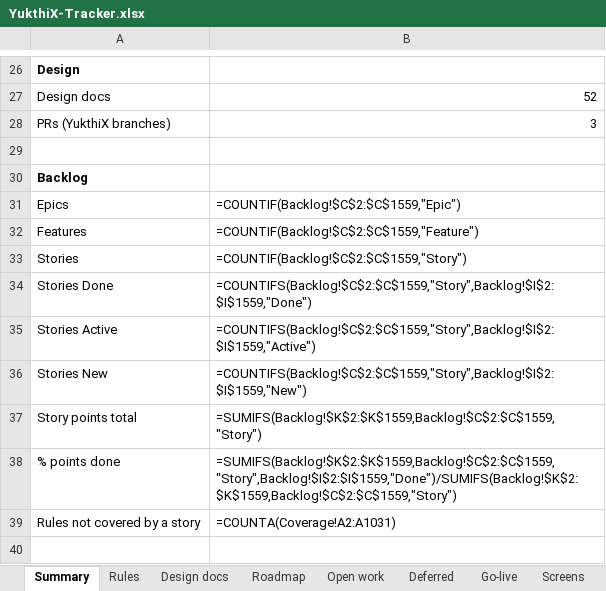
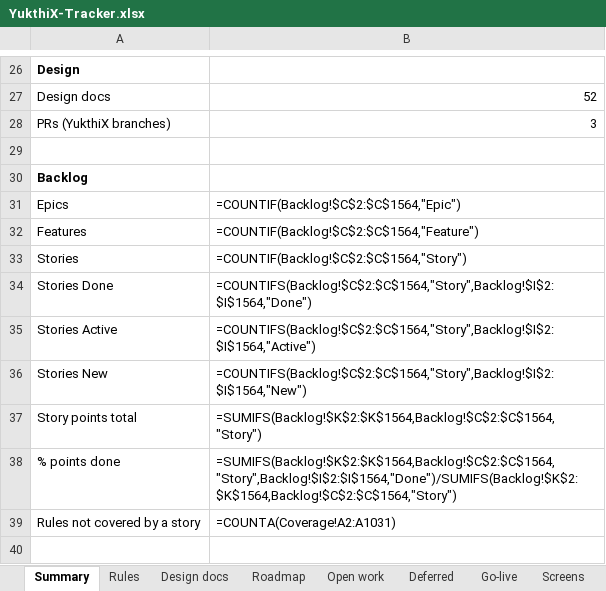
Before and after one commit to hari9495/exam-app, an Excel workbook: docs/yukthix/tracker/YukthiX-Tracker.xlsx, sheet Summary, drawn as a sheet; only a part is shown, gaps mark what is left out; values as stored, in another font and other column widths than the file's, no borders; formulas without a stored value are shown as written; the diff names each change by its address in the sheet, - before the commit and + after, or states it on an @@ line.

```diff
--- a/docs/yukthix/tracker/YukthiX-Tracker.xlsx (sheet Summary)
+++ b/docs/yukthix/tracker/YukthiX-Tracker.xlsx (sheet Summary)
-B31: =COUNTIF(Backlog!$C$2:$C$1559,"Epic")
+B31: =COUNTIF(Backlog!$C$2:$C$1564,"Epic")
-B32: =COUNTIF(Backlog!$C$2:$C$1559,"Feature")
+B32: =COUNTIF(Backlog!$C$2:$C$1564,"Feature")
-B33: =COUNTIF(Backlog!$C$2:$C$1559,"Story")
+B33: =COUNTIF(Backlog!$C$2:$C$1564,"Story")
-B34: =COUNTIFS(Backlog!$C$2:$C$1559,"Story",Backlog!$I$2:$I$1559,"Done")
+B34: =COUNTIFS(Backlog!$C$2:$C$1564,"Story",Backlog!$I$2:$I$1564,"Done")
-B35: =COUNTIFS(Backlog!$C$2:$C$1559,"Story",Backlog!$I$2:$I$1559,"Active")
+B35: =COUNTIFS(Backlog!$C$2:$C$1564,"Story",Backlog!$I$2:$I$1564,"Active")
-B36: =COUNTIFS(Backlog!$C$2:$C$1559,"Story",Backlog!$I$2:$I$1559,"New")
+B36: =COUNTIFS(Backlog!$C$2:$C$1564,"Story",Backlog!$I$2:$I$1564,"New")
-B37: =SUMIFS(Backlog!$K$2:$K$1559,Backlog!$C$2:$C$1559,"Story")
+B37: =SUMIFS(Backlog!$K$2:$K$1564,Backlog!$C$2:$C$1564,"Story")
-B38: =SUMIFS(Backlog!$K$2:$K$1559,Backlog!$C$2:$C$1559,"Story",Backlog!$I$2:$I$1559,"Done")/SUMIFS(Backlog!$K$2:$K$1559,Backlog!$C$2:$C$1559,"Story")
+B38: =SUMIFS(Backlog!$K$2:$K$1564,Backlog!$C$2:$C$1564,"Story",Backlog!$I$2:$I$1564,"Done")/SUMIFS(Backlog!$K$2:$K$1564,Backlog!$C$2:$C$1564,"Story")
```
Also changed, not shown: sheet Backlog, sheet Plan, sheet Code scanned, sheet PRs, 2 other files.
